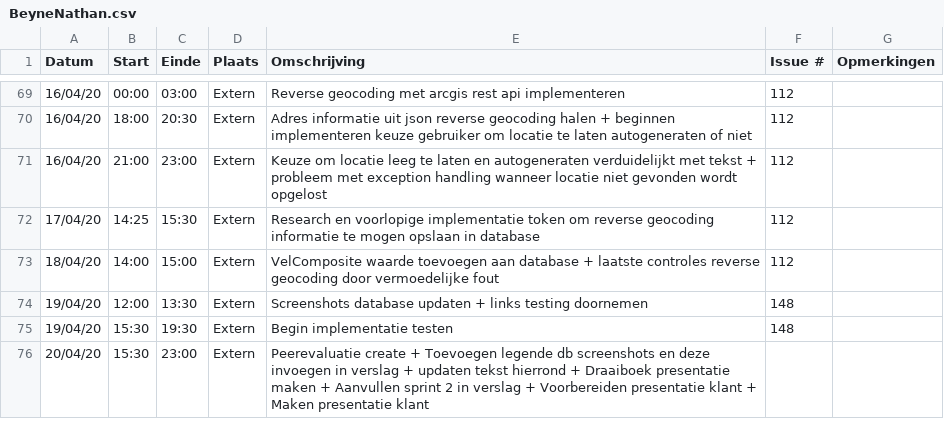
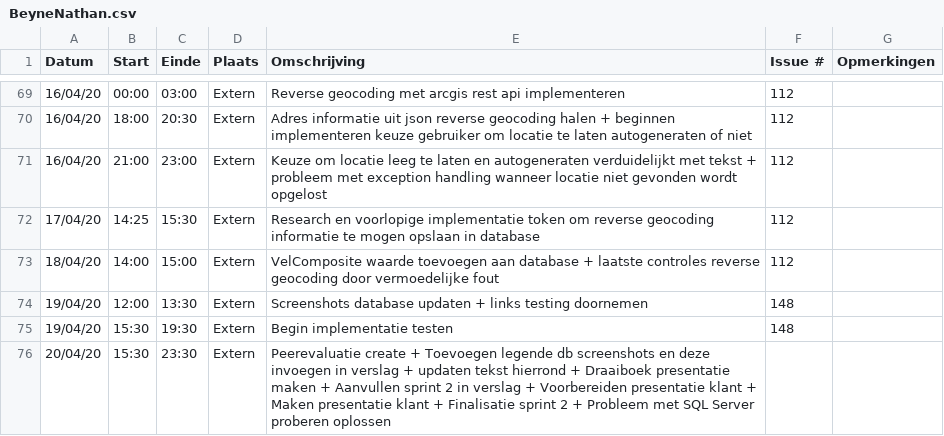
Before and after one commit to philipkukoba/Bachelors-Dissertation-DroneWebApp, a CSV file: logboeken/BeyneNathan.csv, drawn as a sheet; only a part is shown, gaps mark what is left out.

Commit message:
Update BeyneNathan.csv

```diff
--- a/logboeken/BeyneNathan.csv
+++ b/logboeken/BeyneNathan.csv
@@ -75,2 +75,2 @@ Datum,Start,Einde,Plaats,Omschrijving,Issue #,Opmerkingen
 19/04/20,15:30,19:30,Extern,Begin implementatie testen,148,
-20/04/20,15:30,23:00,Extern,Peerevaluatie create + Toevoegen legende db screenshots en deze invoegen in verslag + updaten tekst hierrond + Draaiboek presentatie maken + Aanvullen sprint 2 in verslag + Voorbereiden presentatie klant + Maken presentatie klant,,
+20/04/20,15:30,23:30,Extern,Peerevaluatie create + Toevoegen legende db screenshots en deze invoegen in verslag + updaten tekst hierrond + Draaiboek presentatie maken + Aanvullen sprint 2 in verslag + Voorbereiden presentatie klant + Maken presentatie klant + Finalisatie sprint 2 + Probleem met SQL Server proberen oplossen,,
```
